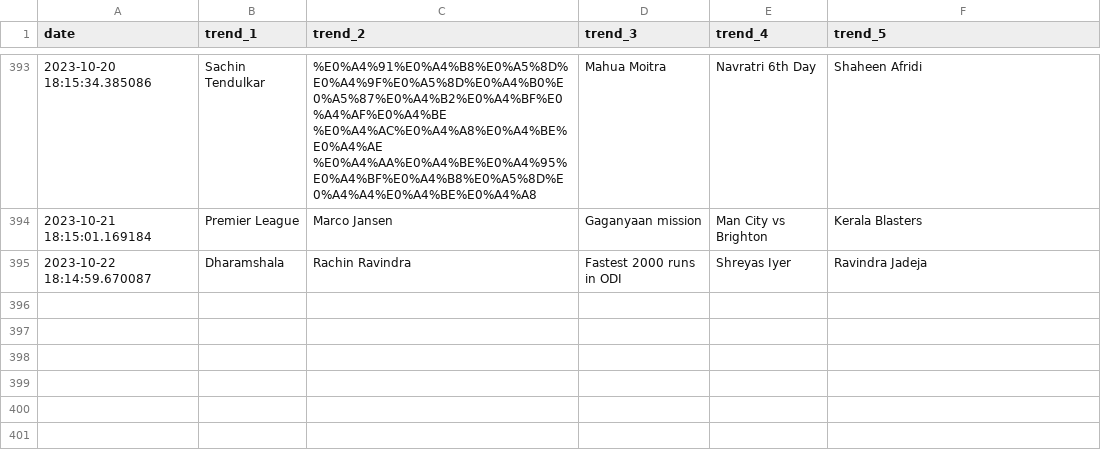
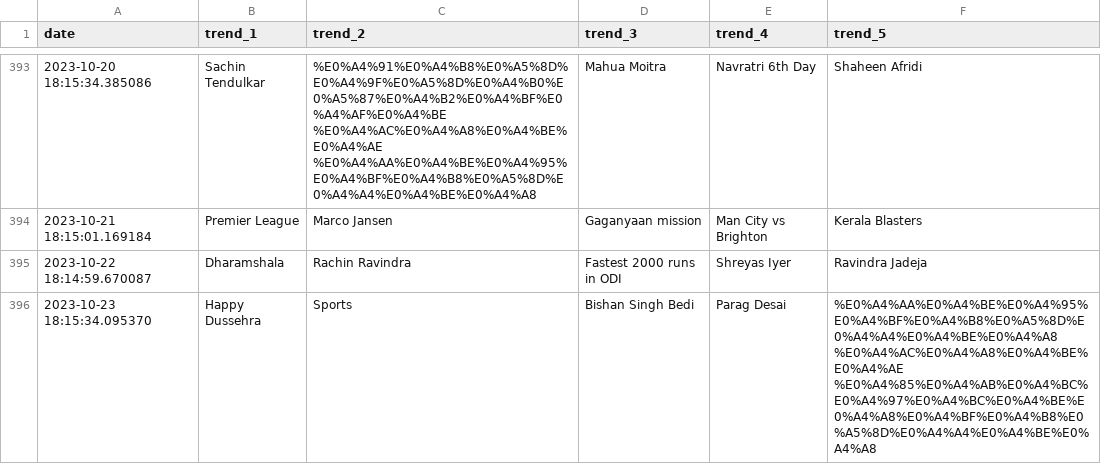
Before and after one commit to iusekarma/trendlogger, a CSV file: trend.csv, drawn as a sheet; only a part is shown, gaps mark what is left out.

```diff
--- a/trend.csv
+++ b/trend.csv
@@ -395 +395,2 @@ date,trend_1,trend_2,trend_3,trend_4,trend_5
 2023-10-22 18:14:59.670087,Dharamshala,Rachin Ravindra,Fastest 2000 runs in ODI,Shreyas Iyer,Ravindra Jadeja
+2023-10-23 18:15:34.095370,Happy Dussehra,Sports,Bishan Singh Bedi,Parag Desai,%E0%A4%AA%E0%A4%BE%E0%A4%95%E0%A4%BF%E0%A4%B8%E0%A5%8D%E0%A4%A4%E0%A4%BE%E0%A4%A8 %E0%A4%AC%E0%A4%A8%E0%A4%BE%E0%A4%AE %E0%A4%85%E0%A4%AB%E0%A4%BC%E0%A4%97%E0%A4%BC%E0%A4%BE%E0%A4%A8%E0%A4%BF%E0%A4%B8%E0%A5%8D%E0%A4%A4%E0%A4%BE%E0%A4%A8
```
Also changed, not shown: 1 other file.
